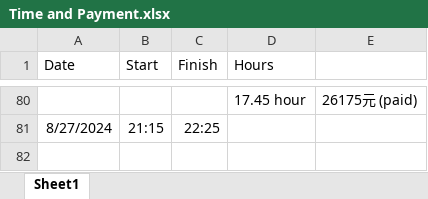
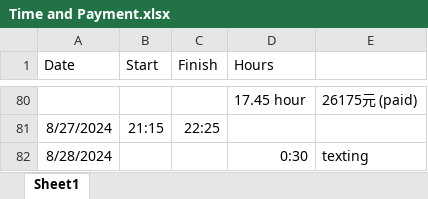
Before and after one commit to Helen-CC/Fortune500_SDG_Analysis, an Excel workbook: misc/record/Time and Payment.xlsx, sheet Sheet1, drawn as a sheet; only a part is shown, gaps mark what is left out; values as stored, in another font and other column widths than the file's, no borders; the diff names each change by its address in the sheet, - before the commit and + after, or states it on an @@ line.

Commit message:
time update

```diff
--- a/misc/record/Time and Payment.xlsx (sheet Sheet1)
+++ b/misc/record/Time and Payment.xlsx (sheet Sheet1)
+row 82: 8/28/2024 |  |  | 0:30 | texting
```
